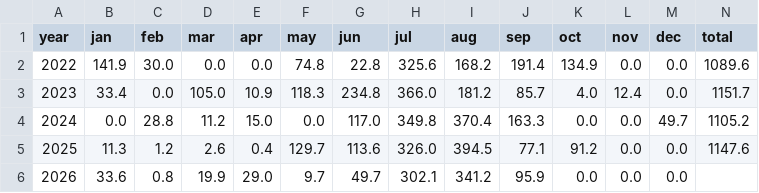
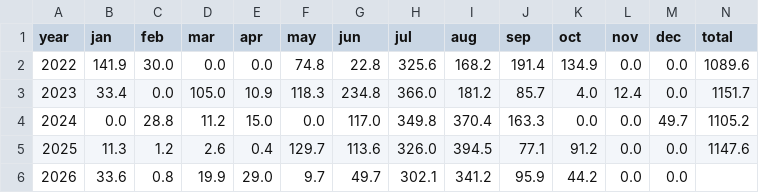
Before and after one commit to rameshram96/iari_weather_data, a CSV file: data/monthly_rainfall.csv, drawn as a sheet.

```diff
--- a/data/monthly_rainfall.csv
+++ b/data/monthly_rainfall.csv
@@ -5,2 +5,2 @@ year,jan,feb,mar,apr,may,jun,jul,aug,sep,oct,nov,dec,total
 2025,11.3,1.2,2.6,0.4,129.7,113.6,326.0,394.5,77.1,91.2,0.0,0.0,1147.6
-2026,33.6,0.8,19.9,29.0,9.7,49.7,302.1,341.2,95.9,0.0,0.0,0.0,
+2026,33.6,0.8,19.9,29.0,9.7,49.7,302.1,341.2,95.9,44.2,0.0,0.0,
```
Also changed, not shown: data/iari_weather.csv, 1 other file.
